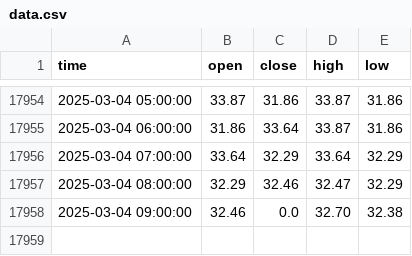
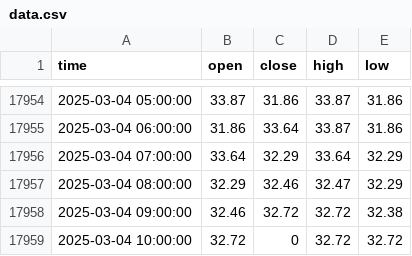
Before and after one commit to gioinocente/SteamMarketCandlestick, a CSV file: data.csv, drawn as a sheet; only a part is shown, gaps mark what is left out.

```diff
--- a/data.csv
+++ b/data.csv
@@ -17957,2 +17957,3 @@ time,open,close,high,low
 2025-03-04 08:00:00,32.29,32.46,32.47,32.29
-2025-03-04 09:00:00,32.46,0.0,32.70,32.38
+2025-03-04 09:00:00,32.46,32.72,32.72,32.38
+2025-03-04 10:00:00,32.72,0,32.72,32.72
```
Also changed, not shown: 1 other file.
